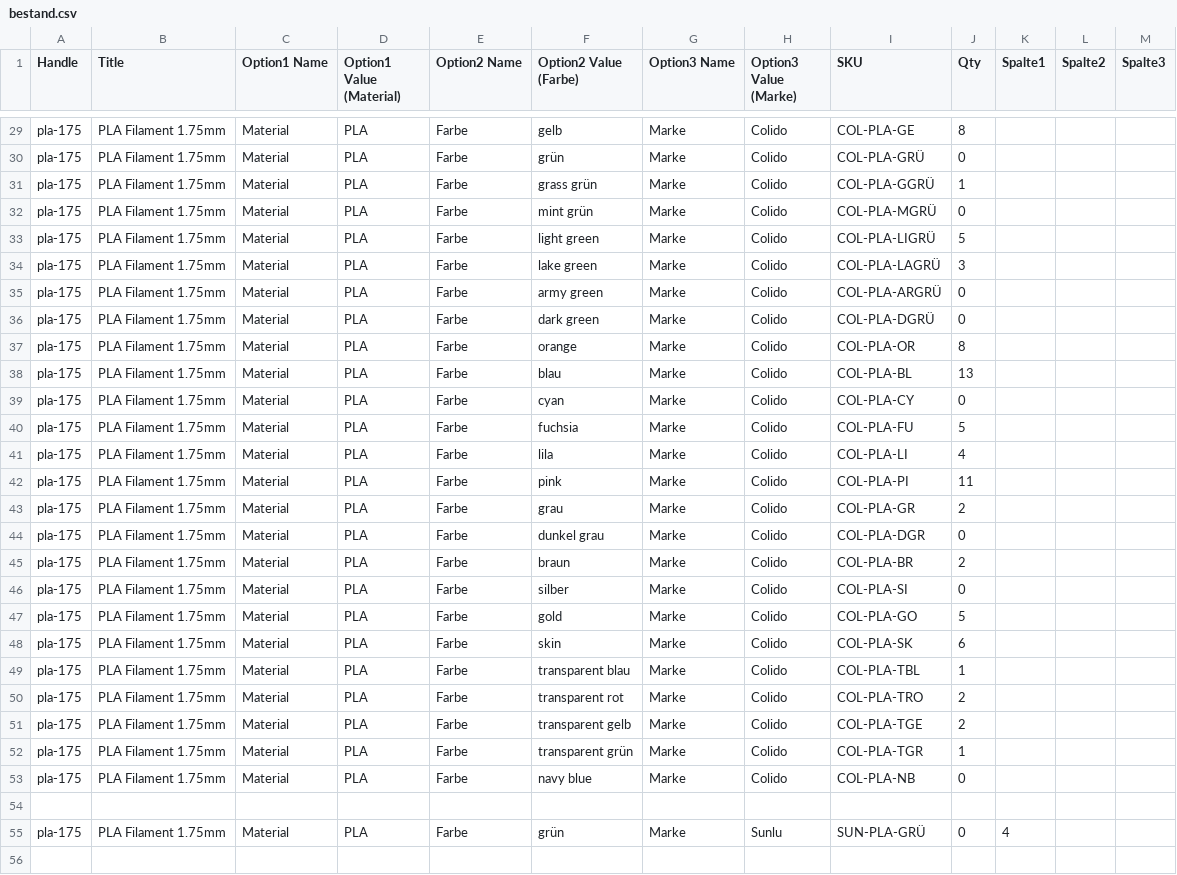
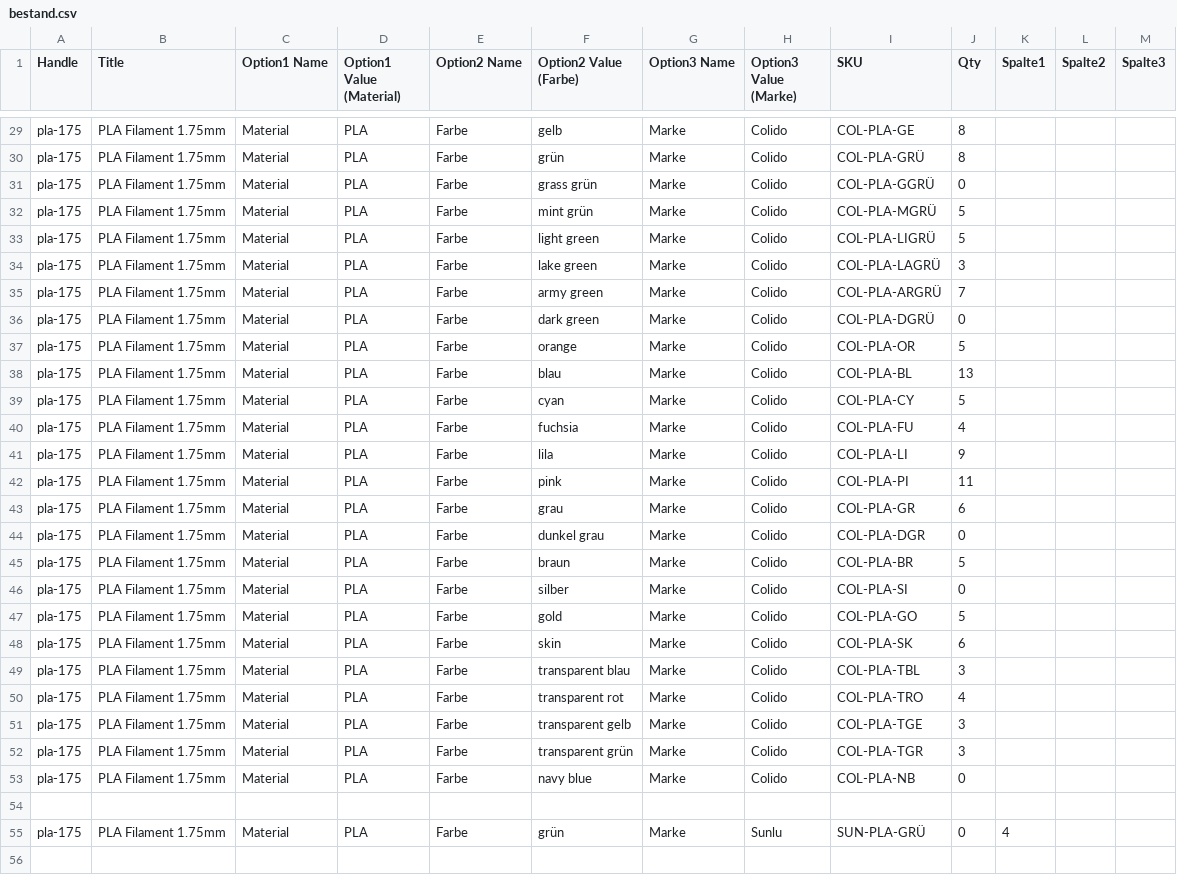
Before and after one commit to FilamentLo/filament-shop, a CSV file: bestand.csv, drawn as a sheet; only a part is shown, gaps mark what is left out; the diff covers the shown part only; the diff names each change by its address in the sheet, - before the commit and + after, or states it on an @@ line.

```diff
--- a/bestand.csv
+++ b/bestand.csv
-J30 (Qty): 0
+J30 (Qty): 8
-J31 (Qty): 1
+J31 (Qty): 0
-J32 (Qty): 0
+J32 (Qty): 5
-J35 (Qty): 0
+J35 (Qty): 7
-J37 (Qty): 8
+J37 (Qty): 5
-J39 (Qty): 0
+J39 (Qty): 5
-J40 (Qty): 5
+J40 (Qty): 4
-J41 (Qty): 4
+J41 (Qty): 9
-J43 (Qty): 2
+J43 (Qty): 6
-J45 (Qty): 2
+J45 (Qty): 5
-J49 (Qty): 1
+J49 (Qty): 3
-J50 (Qty): 2
+J50 (Qty): 4
-J51 (Qty): 2
+J51 (Qty): 3
-J52 (Qty): 1
+J52 (Qty): 3
```
Also changed, not shown: 1 added row and 84 edited cells elsewhere in this file, 1 other file.
